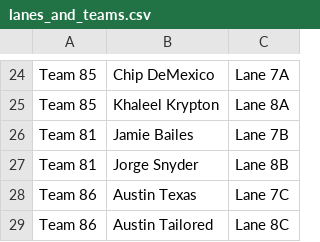
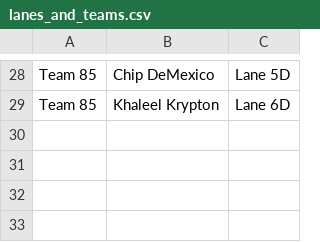
Before and after one commit to LuisOC89/bt_teams_pairs_lanes, a CSV file: lanes_and_teams.csv, drawn as a sheet; only a part is shown, gaps mark what is left out; removed rows and columns are numbered as before the commit, all else as after; the diff covers the shown part only; the diff names each change by its address in the sheet, - before the commit and + after, or states it on an @@ line.

```diff
--- a/lanes_and_teams.csv
+++ b/lanes_and_teams.csv
-C28: Lane 7A
+C28: Lane 5D
-C29: Lane 8A
+C29: Lane 6D
-row 26: Team 81 | Jamie Bailes | Lane 7B
-row 27: Team 81 | Jorge Snyder | Lane 8B
-row 28: Team 86 | Austin Texas | Lane 7C
-row 29: Team 86 | Austin Tailored | Lane 8C
```
Also changed, not shown: 14 added rows, 10 removed rows and 14 edited cells elsewhere in this file, 1 other file.
